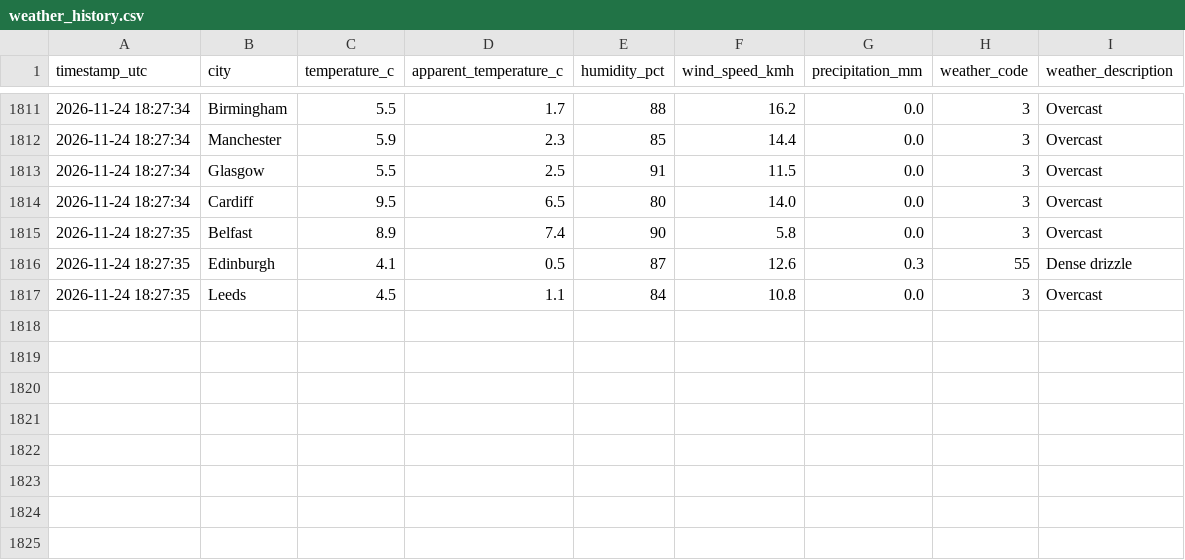
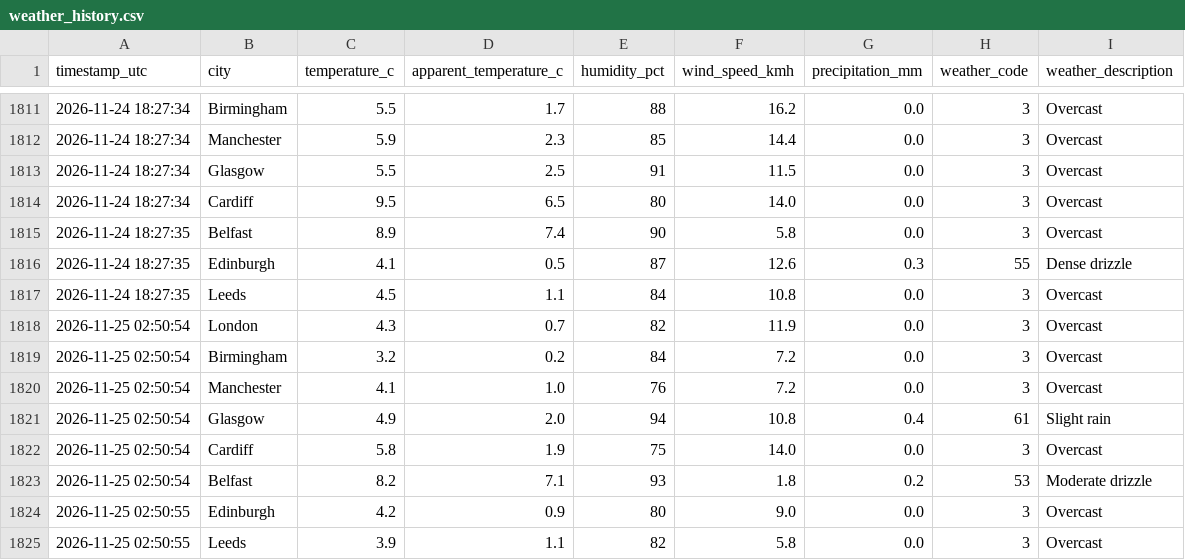
Before and after one commit to Patthur/UK-Weather-Pipeline, a CSV file: data/weather_history.csv, drawn as a sheet; only a part is shown, gaps mark what is left out.

```diff
--- a/data/weather_history.csv
+++ b/data/weather_history.csv
@@ -1817 +1817,9 @@ timestamp_utc,city,temperature_c,apparent_temperature_c,humidity_pct,wind_speed_
 2026-11-24 18:27:35,Leeds,4.5,1.1,84,10.8,0.0,3,Overcast
+2026-11-25 02:50:54,London,4.3,0.7,82,11.9,0.0,3,Overcast
+2026-11-25 02:50:54,Birmingham,3.2,0.2,84,7.2,0.0,3,Overcast
+2026-11-25 02:50:54,Manchester,4.1,1.0,76,7.2,0.0,3,Overcast
+2026-11-25 02:50:54,Glasgow,4.9,2.0,94,10.8,0.4,61,Slight rain
+2026-11-25 02:50:54,Cardiff,5.8,1.9,75,14.0,0.0,3,Overcast
+2026-11-25 02:50:54,Belfast,8.2,7.1,93,1.8,0.2,53,Moderate drizzle
+2026-11-25 02:50:55,Edinburgh,4.2,0.9,80,9.0,0.0,3,Overcast
+2026-11-25 02:50:55,Leeds,3.9,1.1,82,5.8,0.0,3,Overcast
```
Also changed, not shown: data/city_averages.csv, data/latest_snapshot.csv, 1 other file.
